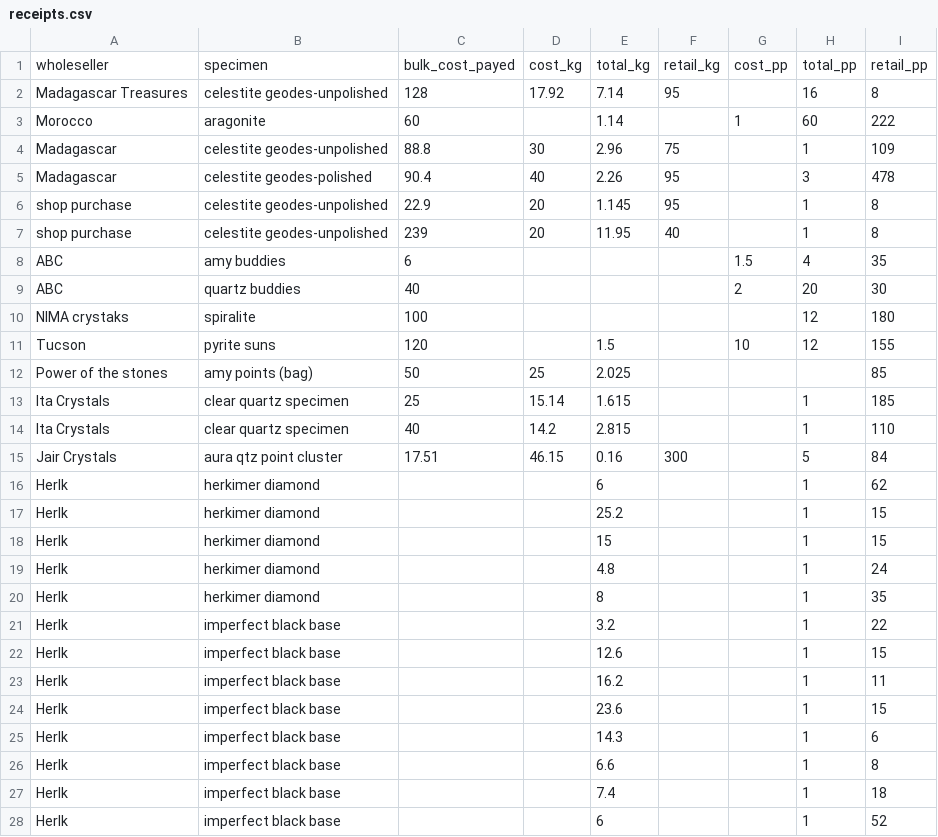
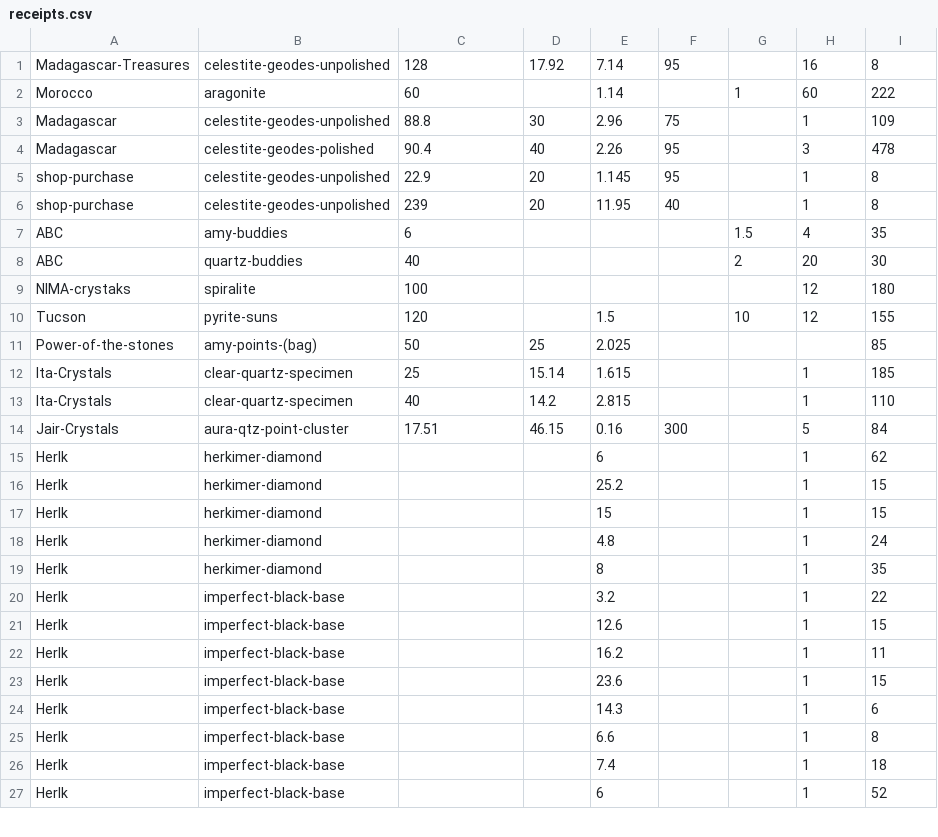
Before and after one commit to QuadeCSquared/rockshop, a CSV file: rockshop-app/initdb/receipts.csv, drawn as a sheet; only a part is shown; the diff covers the shown part only.

```diff
--- a/rockshop-app/initdb/receipts.csv
+++ b/rockshop-app/initdb/receipts.csv
@@ -1,28 +1,27 @@
-wholeseller,specimen,bulk_cost_payed,cost_kg,total_kg,retail_kg,cost_pp,total_pp,retail_pp
-Madagascar Treasures,celestite geodes-unpolished,128,17.92,7.14,95,,16,8
+Madagascar-Treasures,celestite-geodes-unpolished,128,17.92,7.14,95,,16,8
 Morocco,aragonite,60,,1.14,,1,60,222
-Madagascar,celestite geodes-unpolished,88.8,30,2.96,75,,1,109
-Madagascar,celestite geodes-polished,90.4,40,2.26,95,,3,478
-shop purchase,celestite geodes-unpolished,22.9,20,1.145,95,,1,8
-shop purchase,celestite geodes-unpolished,239,20,11.95,40,,1,8
-ABC,amy buddies,6,,,,1.5,4,35
-ABC,quartz buddies,40,,,,2,20,30
-NIMA crystaks,spiralite,100,,,,,12,180
-Tucson,pyrite suns,120,,1.5,,10,12,155
-Power of the stones,amy points (bag),50,25,2.025,,,,85
-Ita Crystals,clear quartz specimen,25,15.14,1.615,,,1,185
-Ita Crystals,clear quartz specimen,40,14.2,2.815,,,1,110
-Jair Crystals,aura qtz point cluster,17.51,46.15,0.16,300,,5,84
-Herlk,herkimer diamond,,,6,,,1,62
-Herlk,herkimer diamond,,,25.2,,,1,15
-Herlk,herkimer diamond,,,15,,,1,15
-Herlk,herkimer diamond,,,4.8,,,1,24
-Herlk,herkimer diamond,,,8,,,1,35
-Herlk,imperfect black base,,,3.2,,,1,22
-Herlk,imperfect black base,,,12.6,,,1,15
-Herlk,imperfect black base,,,16.2,,,1,11
-Herlk,imperfect black base,,,23.6,,,1,15
-Herlk,imperfect black base,,,14.3,,,1,6
-Herlk,imperfect black base,,,6.6,,,1,8
-Herlk,imperfect black base,,,7.4,,,1,18
-Herlk,imperfect black base,,,6,,,1,52
+Madagascar,celestite-geodes-unpolished,88.8,30,2.96,75,,1,109
+Madagascar,celestite-geodes-polished,90.4,40,2.26,95,,3,478
+shop-purchase,celestite-geodes-unpolished,22.9,20,1.145,95,,1,8
+shop-purchase,celestite-geodes-unpolished,239,20,11.95,40,,1,8
+ABC,amy-buddies,6,,,,1.5,4,35
+ABC,quartz-buddies,40,,,,2,20,30
+NIMA-crystaks,spiralite,100,,,,,12,180
+Tucson,pyrite-suns,120,,1.5,,10,12,155
+Power-of-the-stones,amy-points-(bag),50,25,2.025,,,,85
+Ita-Crystals,clear-quartz-specimen,25,15.14,1.615,,,1,185
+Ita-Crystals,clear-quartz-specimen,40,14.2,2.815,,,1,110
+Jair-Crystals,aura-qtz-point-cluster,17.51,46.15,0.16,300,,5,84
+Herlk,herkimer-diamond,,,6,,,1,62
+Herlk,herkimer-diamond,,,25.2,,,1,15
+Herlk,herkimer-diamond,,,15,,,1,15
+Herlk,herkimer-diamond,,,4.8,,,1,24
+Herlk,herkimer-diamond,,,8,,,1,35
+Herlk,imperfect-black-base,,,3.2,,,1,22
+Herlk,imperfect-black-base,,,12.6,,,1,15
+Herlk,imperfect-black-base,,,16.2,,,1,11
+Herlk,imperfect-black-base,,,23.6,,,1,15
+Herlk,imperfect-black-base,,,14.3,,,1,6
+Herlk,imperfect-black-base,,,6.6,,,1,8
+Herlk,imperfect-black-base,,,7.4,,,1,18
+Herlk,imperfect-black-base,,,6,,,1,52
```
Also changed, not shown: 22 edited cells elsewhere in this file, 1 other file.
